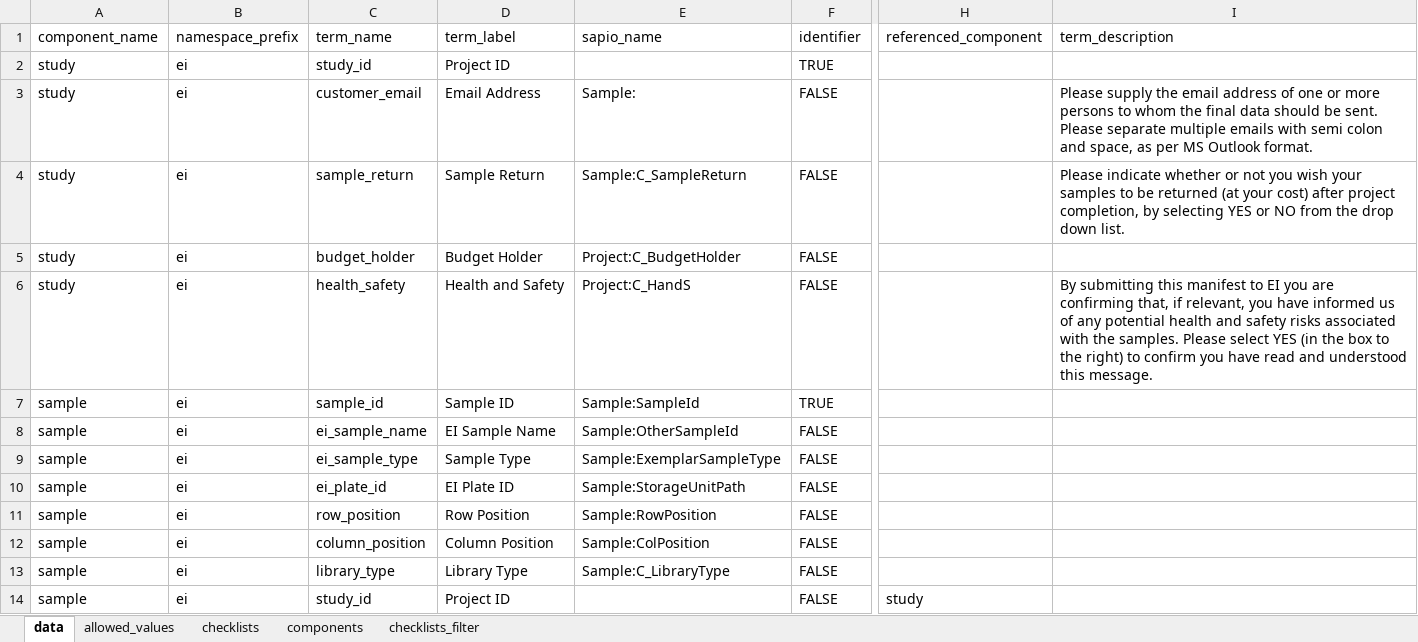
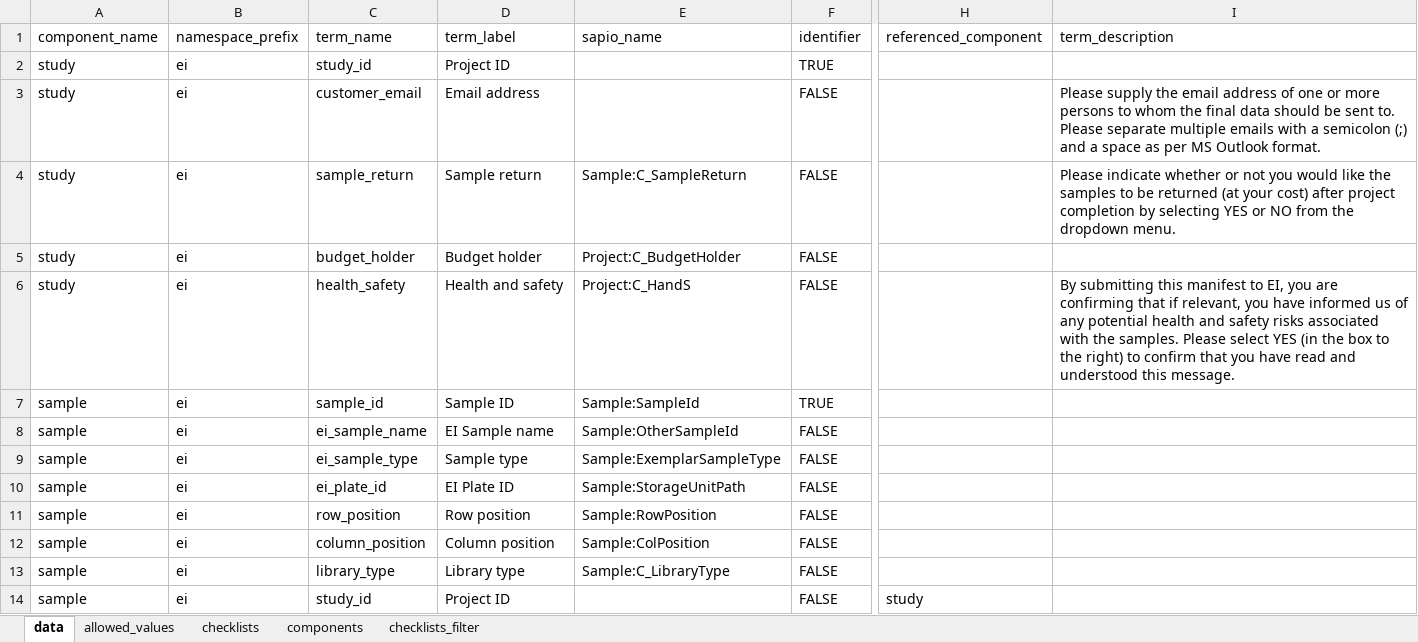
Before and after one commit to EarlhamInst/COPO-schemas, an Excel workbook: edp/edp_schema_main_v0.1.xlsx, sheet data, drawn as a sheet; only a part is shown, gaps mark what is left out; values as stored, in another font and other column widths than the file's, no cell formats; the diff covers the shown part only; the diff names each change by its address in the sheet, - before the commit and + after, or states it on an @@ line.

Commit message:
Use Sapio system names in the `sapio_name` column in the EDP main schema spreadsheet
- Revise field labels and descriptions

Colour coded columns for readability sake

Corrected spelling in various field names like `volumn`

- Rename `QC Datum` to `QCDatum` and `AssignedIndex` to `IndexBarcode`

- Fix field name casing (`Indexid` to `IndexId`) and the `AssingedIndex` type

- Remove the incomplete `Sample:` mapping from the `sapio_name` column for the `customer_email` field because it has no field name in Sapio

```diff
--- a/edp/edp_schema_main_v0.1.xlsx (sheet data)
+++ b/edp/edp_schema_main_v0.1.xlsx (sheet data)
-D3 (term_label): Email Address
+D3 (term_label): Email address
-E3 (sapio_name): Sample:
+E3 (sapio_name): (empty)
-I3 (term_description): …should be sent. Please separate multiple emails with semi colon and space, as per…
+I3 (term_description): …should be sent to. Please separate multiple emails with a semicolon (;) and a space as per…
-D4 (term_label): Sample Return
+D4 (term_label): Sample return
-I4 (term_description): …not you wish your samples to be returned (at your cost) after project completion, by selecting YES or NO from the drop down list.
+I4 (term_description): …not you would like the samples to be returned (at your cost) after project completion by selecting YES or NO from the dropdown menu.
-D5 (term_label): Budget Holder
+D5 (term_label): Budget holder
-D6 (term_label): Health and Safety
+D6 (term_label): Health and safety
-I6 (term_description): …manifest to EI you are confirming that, if relevant, you have informed us of any potential health and safety risks associated with the samples. Please select YES (in the box to the right) to confirm you have…
+I6 (term_description): …manifest to EI, you are confirming that if relevant, you have informed us of any potential health and safety risks associated with the samples. Please select YES (in the box to the right) to confirm that you have…
-D8 (term_label): EI Sample Name
+D8 (term_label): EI Sample name
-D9 (term_label): Sample Type
+D9 (term_label): Sample type
-D11 (term_label): Row Position
+D11 (term_label): Row position
-D12 (term_label): Column Position
+D12 (term_label): Column position
-D13 (term_label): Library Type
+D13 (term_label): Library type
```
Also changed, not shown: 65 edited cells elsewhere in this sheet, sheet allowed_values, sheet checklists, sheet checklists_filter, cell formats.
